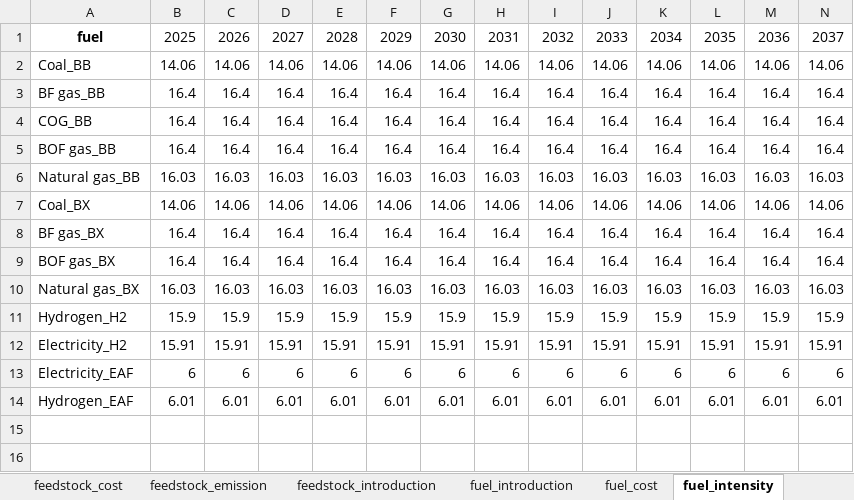
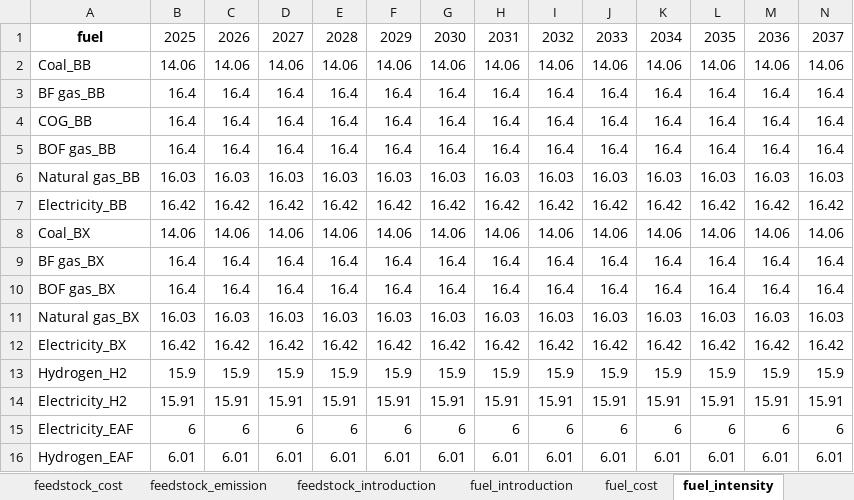
Before and after one commit to PLANiT-Institute/systempathway, an Excel workbook: database/steel_data.xlsx, sheet fuel_intensity, drawn as a sheet; only a part is shown; values as stored, in another font and other column widths than the file's, no borders; rows hold the shown columns only; the diff names each change by its address in the sheet, - before the commit and + after, or states it on an @@ line.

```diff
--- a/database/steel_data.xlsx (sheet fuel_intensity)
+++ b/database/steel_data.xlsx (sheet fuel_intensity)
+row 7: Electricity_BB | 16.42 | 16.42 | 16.42 | 16.42 | 16.42 | 16.42 | 16.42 | 16.42 | 16.42 | 16.42 | 16.42 | 16.42 | 16.42
+row 12: Electricity_BX | 16.42 | 16.42 | 16.42 | 16.42 | 16.42 | 16.42 | 16.42 | 16.42 | 16.42 | 16.42 | 16.42 | 16.42 | 16.42
```
Also changed, not shown: sheet fuel_emission, sheet fuel_cost, sheet technology_fuel_pairs, sheet technology_feedstock_pairs, sheet fuel_introduction, sheet baseline, other sheet tabs, 5 other files.
